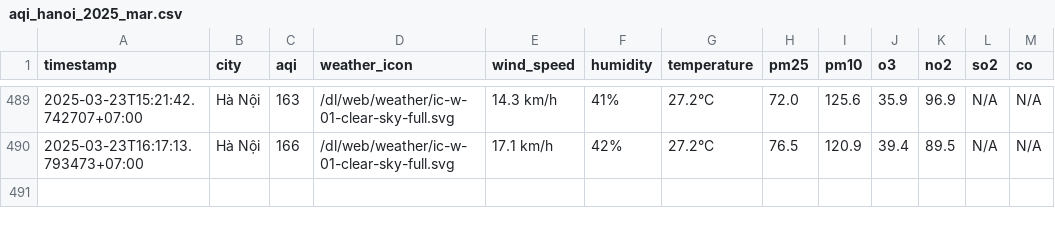
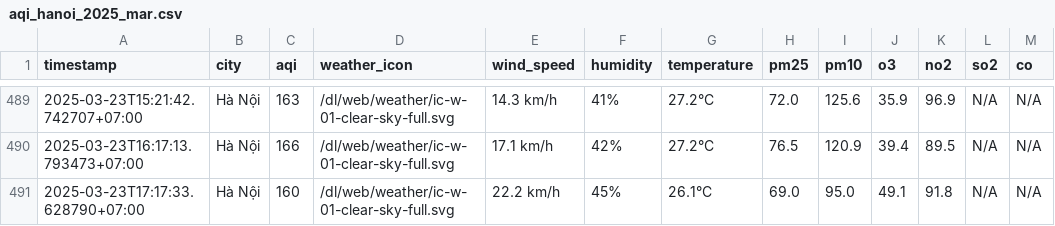
Before and after one commit to dothang08/thu_nghiem, a CSV file: result/hanoi/aqi_hanoi_2025_mar.csv, drawn as a sheet; only a part is shown, gaps mark what is left out; the diff names each change by its address in the sheet, - before the commit and + after, or states it on an @@ line.

```diff
--- a/result/hanoi/aqi_hanoi_2025_mar.csv
+++ b/result/hanoi/aqi_hanoi_2025_mar.csv
+row 491: 2025-03-23T17:17:33.628790+07:00 | Hà Nội | 160 | /dl/web/weather/ic-w-01-clear-sky-full.svg | 22.2 km/h | 45% | 26.1°C | 69.0 | 95.0 | 49.1 | 91.8 | N/A | N/A
```
Also changed, not shown: aqi_selected_cities.csv, result/hai-duong/aqi_hai-duong_2025_mar.csv, 10 other files.
